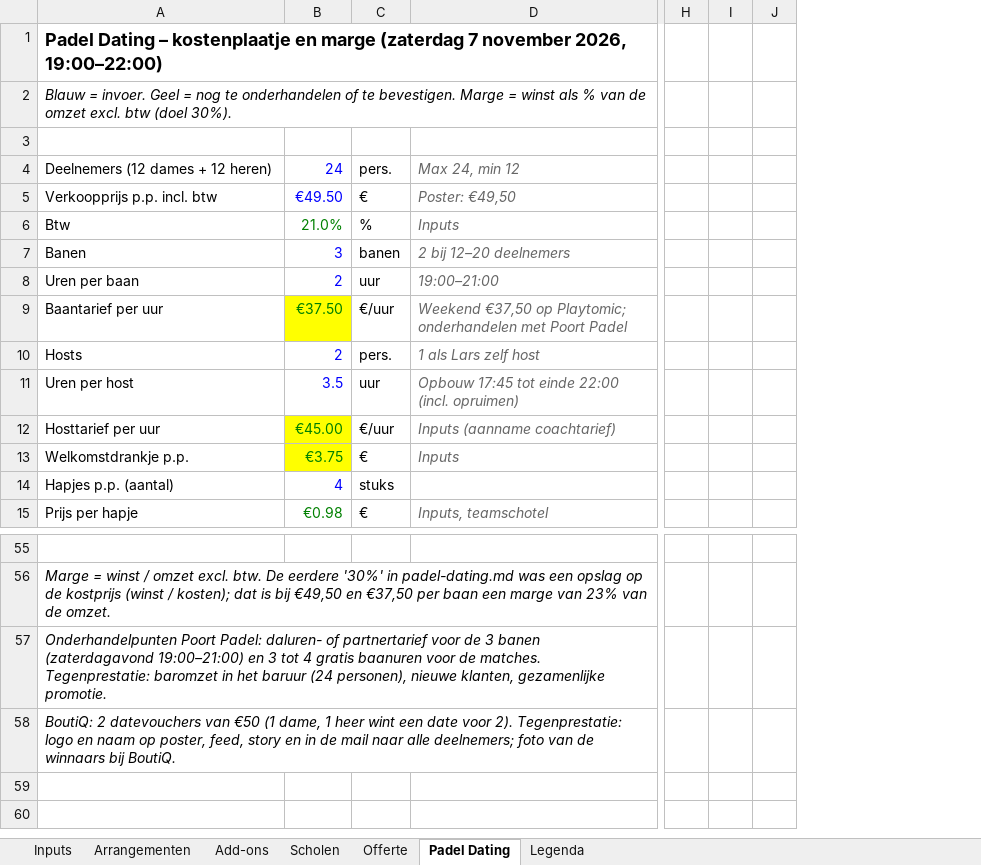
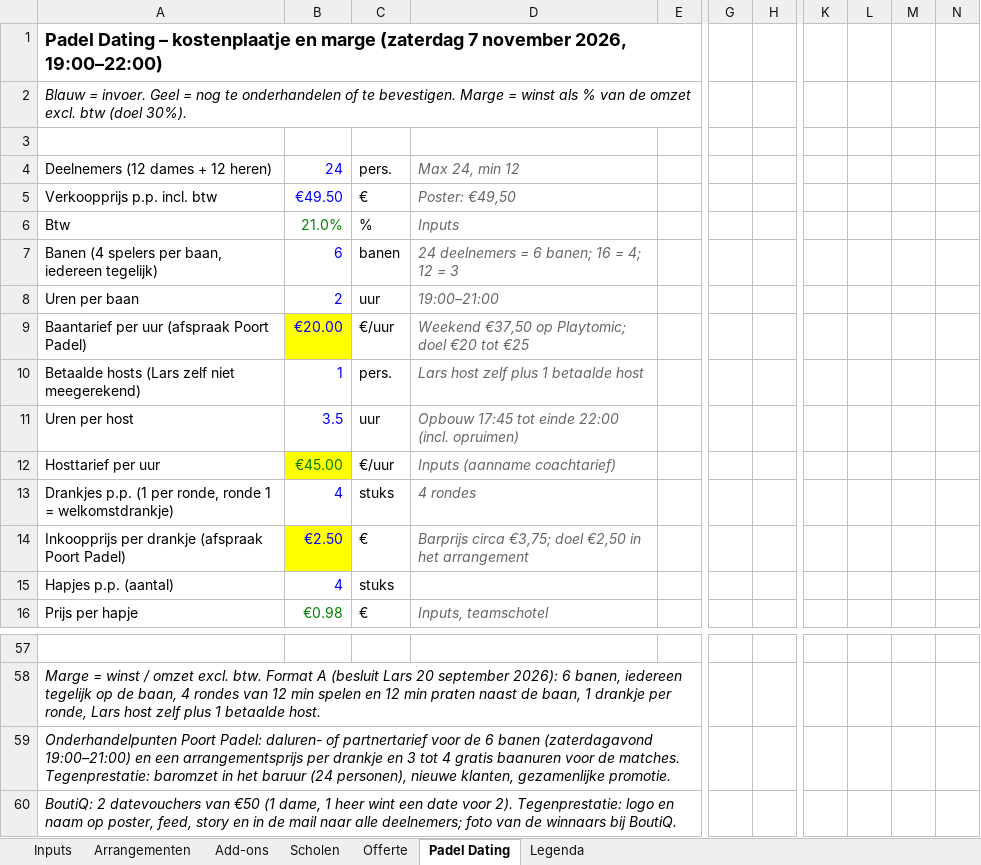
Before and after one commit to ldebruinlars/Event-cliniqs-poort-Padel, an Excel workbook: pricing/prijscalculator.xlsx, sheet Padel Dating, drawn as a sheet; only a part is shown, gaps mark what is left out; values as stored, in another font and other column widths than the file's, no borders; removed rows and columns are numbered as before the commit, all else as after; rows hold the shown columns only; the diff covers the shown part only; the diff names each change by its address in the sheet, - before the commit and + after, or states it on an @@ line.

```diff
--- a/pricing/prijscalculator.xlsx (sheet Padel Dating)
+++ b/pricing/prijscalculator.xlsx (sheet Padel Dating)
+column E, empty
+column G, empty
+column H, empty
-column H, empty
-column I, empty
-column J, empty
+column K, empty
+column L, empty
+column M, empty
+column N, empty
-row 7: Banen | 3 | banen | 2 bij 12–20 deelnemers
+row 7: Banen (4 spelers per baan, iedereen tegelijk) | 6 | banen | 24 deelnemers = 6 banen; 16 = 4; 12 = 3
-row 9: Baantarief per uur | €37.50 | €/uur | Weekend €37,50 op Playtomic; onderhandelen met Poort Padel
-row 10: Hosts | 2 | pers. | 1 als Lars zelf host
+row 9: Baantarief per uur (afspraak Poort Padel) | €20.00 | €/uur | Weekend €37,50 op Playtomic; doel €20 tot €25
+row 10: Betaalde hosts (Lars zelf niet meegerekend) | 1 | pers. | Lars host zelf plus 1 betaalde host
-row 13: Welkomstdrankje p.p. | €3.75 | € | Inputs
+row 13: Drankjes p.p. (1 per ronde, ronde 1 = welkomstdrankje) | 4 | stuks | 4 rondes
+row 14: Inkoopprijs per drankje (afspraak Poort Padel) | €2.50 | € | Barprijs circa €3,75; doel €2,50 in het arrangement
-A58: …excl. btw. De eerdere '30%' in padel-dating.md was een opslag op de kostprijs (winst / kosten); dat is bij €49,50 en €37,50 per baan een marge van 23% van de omzet.
+A58: …excl. btw. Format A (besluit Lars 20 september 2026): 6 banen, iedereen tegelijk op de baan, 4 rondes van 12 min spelen en 12 min praten naast de baan, 1 drankje per ronde, Lars host zelf plus 1 betaalde host.
-A59: …voor de 3 banen (zaterdagavond 19:00–21:00) en 3…
+A59: …voor de 6 banen (zaterdagavond 19:00–21:00) en een arrangementsprijs per drankje en 3…
```
Also changed, not shown: 13 added rows, 12 removed rows and 14 edited cells elsewhere in this sheet, formulas that keep their value, 2 other files.
